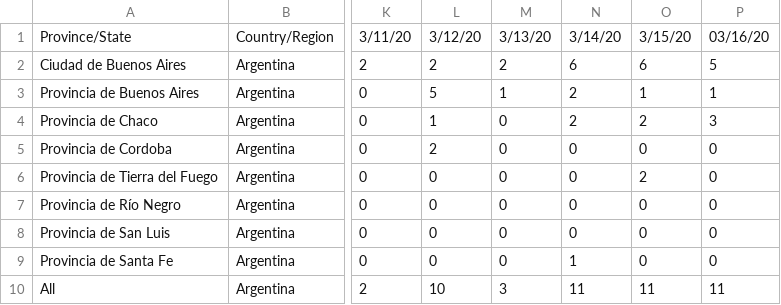
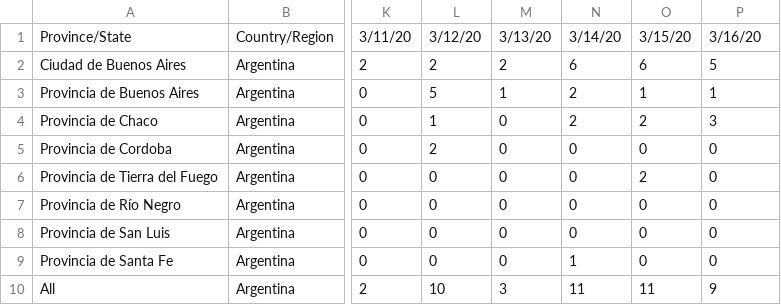
Before and after one commit to fiskker/COVID-19, a CSV file: argentina_covid_19_data/argentina-Confirmed.csv, drawn as a sheet; only a part is shown, gaps mark what is left out; the diff names each change by its address in the sheet, - before the commit and + after, or states it on an @@ line.

```diff
--- a/argentina_covid_19_data/argentina-Confirmed.csv
+++ b/argentina_covid_19_data/argentina-Confirmed.csv
-P1: 03/16/20
+P1: 3/16/20
-P10: 11
+P10: 9
```
Also changed, not shown: argentina_covid_19_data/argentina-Deaths.csv, argentina_covid_19_data/argentina-Recovered.csv, 1 other file.
